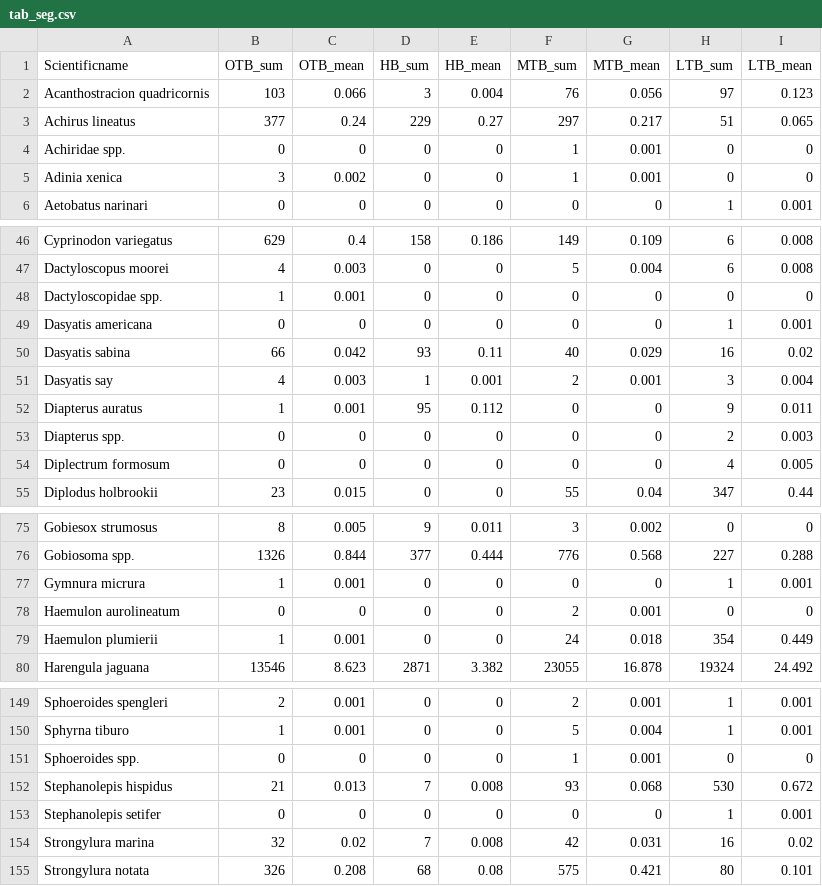
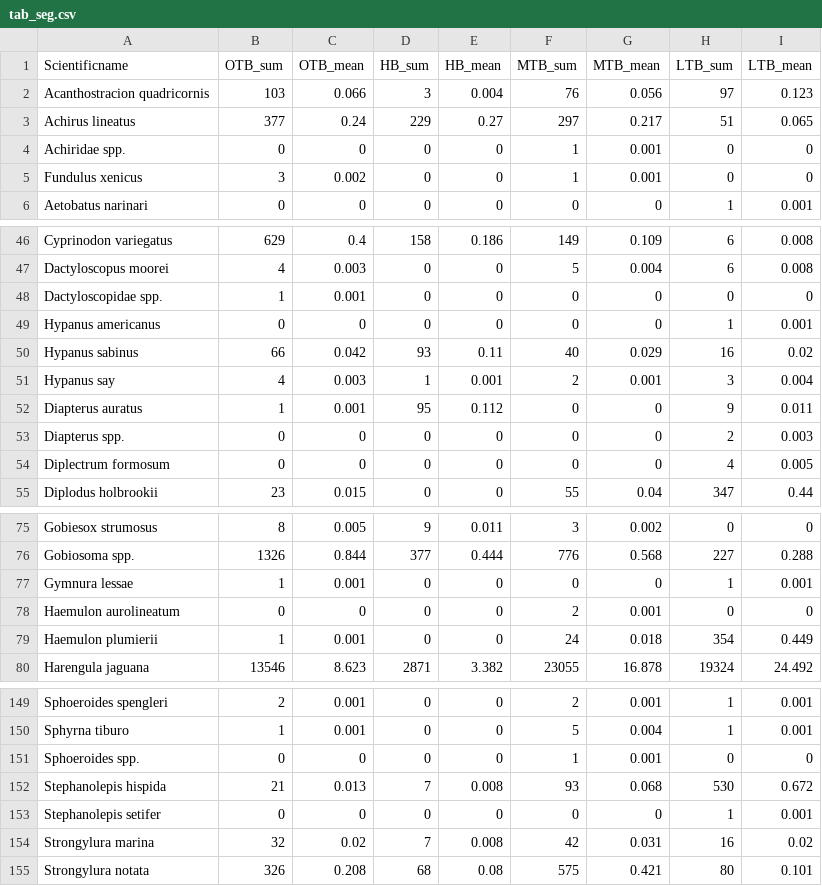
Before and after one commit to tbep-tech/fim-seagrass, a CSV file: tables/tab_seg.csv, drawn as a sheet; only a part is shown, gaps mark what is left out.

```diff
--- a/tables/tab_seg.csv
+++ b/tables/tab_seg.csv
@@ -4,3 +4,3 @@
 "Achiridae spp.",0,0,0,0,1,0.001,0,0
-"Adinia xenica",3,0.002,0,0,1,0.001,0,0
+"Fundulus xenicus",3,0.002,0,0,1,0.001,0,0
 "Aetobatus narinari",0,0,0,0,0,0,1,0.001
@@ -48,5 +48,5 @@
 "Dactyloscopidae spp.",1,0.001,0,0,0,0,0,0
-"Dasyatis americana",0,0,0,0,0,0,1,0.001
-"Dasyatis sabina",66,0.042,93,0.11,40,0.029,16,0.02
-"Dasyatis say",4,0.003,1,0.001,2,0.001,3,0.004
+"Hypanus americanus",0,0,0,0,0,0,1,0.001
+"Hypanus sabinus",66,0.042,93,0.11,40,0.029,16,0.02
+"Hypanus say",4,0.003,1,0.001,2,0.001,3,0.004
 "Diapterus auratus",1,0.001,95,0.112,0,0,9,0.011
@@ -76,3 +76,3 @@
 "Gobiosoma spp.",1326,0.844,377,0.444,776,0.568,227,0.288
-"Gymnura micrura",1,0.001,0,0,0,0,1,0.001
+"Gymnura lessae",1,0.001,0,0,0,0,1,0.001
 "Haemulon aurolineatum",0,0,0,0,2,0.001,0,0
@@ -151,3 +151,3 @@
 "Sphoeroides spp.",0,0,0,0,1,0.001,0,0
-"Stephanolepis hispidus",21,0.013,7,0.008,93,0.068,530,0.672
+"Stephanolepis hispida",21,0.013,7,0.008,93,0.068,530,0.672
 "Stephanolepis setifer",0,0,0,0,0,0,1,0.001
```
Also changed, not shown: tables/tab_seg_FLUC.csv, 5 other files.
